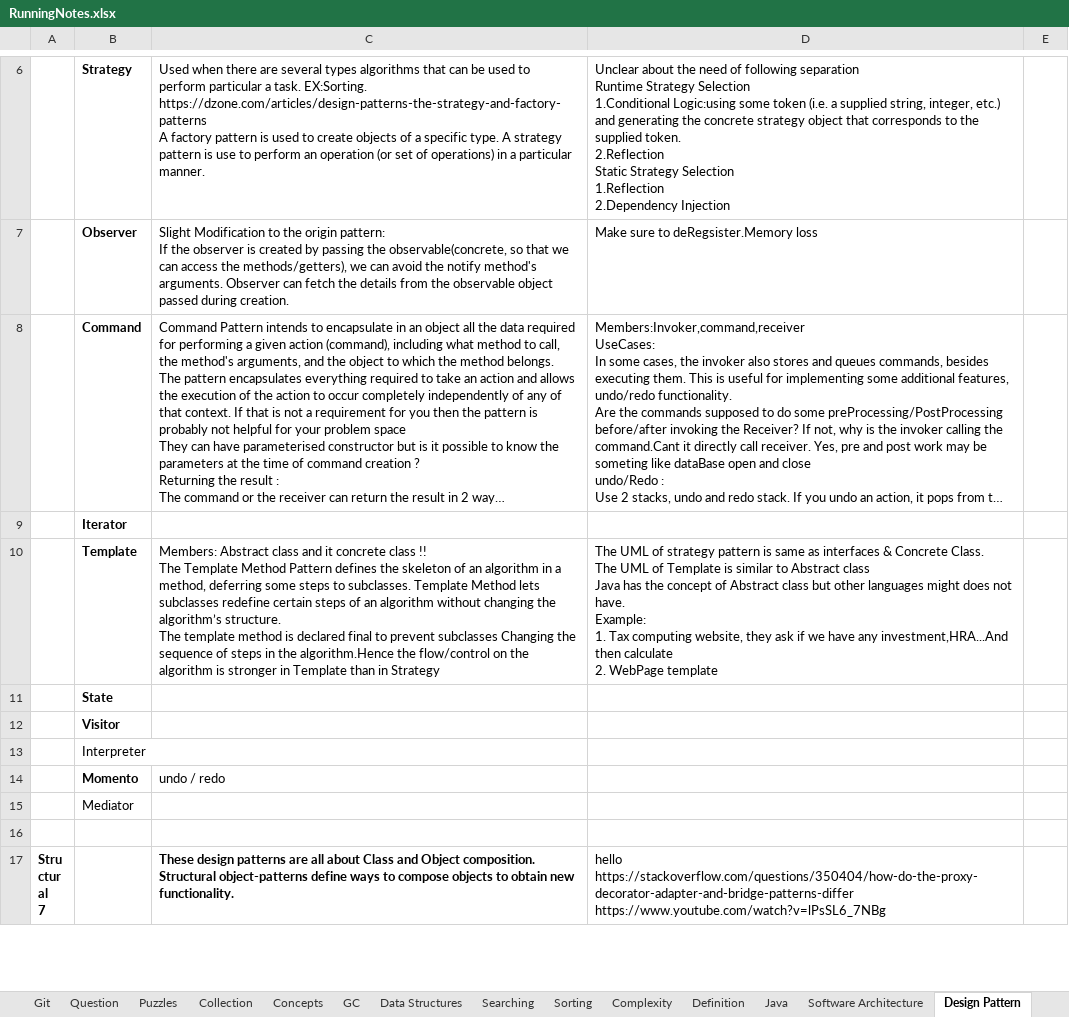
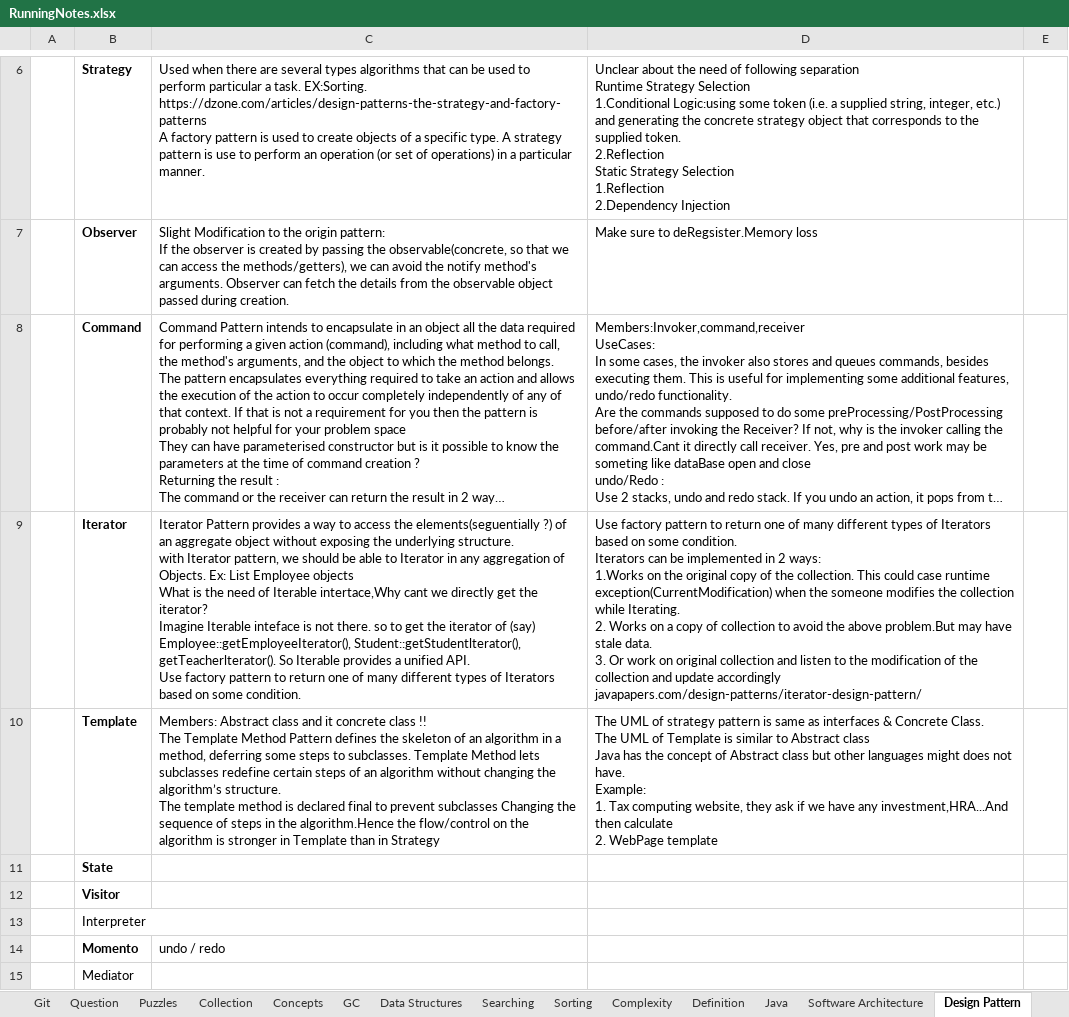
Before and after one commit to JamesTharakan/cognitiveLearning, an Excel workbook: RunningNotes.xlsx, sheet Design Pattern, drawn as a sheet; only a part is shown, gaps mark what is left out; the shorter side is filled out with more unchanged rows; long unchanged cells end in …; values as stored, in another font and other column widths than the file's, no borders; removed rows and columns are numbered as before the commit, all else as after; ↵ is a line break in a cell; the diff names each change by its address in the sheet, - before the commit and + after, or states it on an @@ line.

Commit message:
Iterator Pattern

```diff
--- a/RunningNotes.xlsx (sheet Design Pattern)
+++ b/RunningNotes.xlsx (sheet Design Pattern)
-row 9:  | Iterator
+row 9:  | Iterator | Iterator Pattern provides a way to access the elements(seguentially ?) of an aggregate object without exposing the underlying structure. ↵ with Iterator pattern, we should be able to Iterator in any aggregation of Objects. Ex: List Employee objects ↵ What is the need of Iterable intertace,Why cant we directly get the iterator? ↵ Imagine Iterable inteface is not there. so to get the iterator of (say) Employee::getEmployeeIterator(), Student::getStudentlterator(), getTeacherlterator(). So Iterable provides a unified API. ↵ Use factory pattern to return one of many different types of Iterators based on some condition. | Use factory pattern to return one of many different types of Iterators based on some condition. ↵ Iterators can be implemented in 2 ways: ↵ 1.Works on the original copy of the collection. This could case runtime exception(CurrentModification) when the someone modifies the collection while Iterating. ↵ 2. Works on a copy of collection to avoid the above problem.But may have stale data. ↵ 3. Or work on original collection and listen to the modification of the collection and update accordingly ↵ javapapers.com/design-patterns/iterator-design-pattern/
```
Also changed, not shown: 3 other files.
